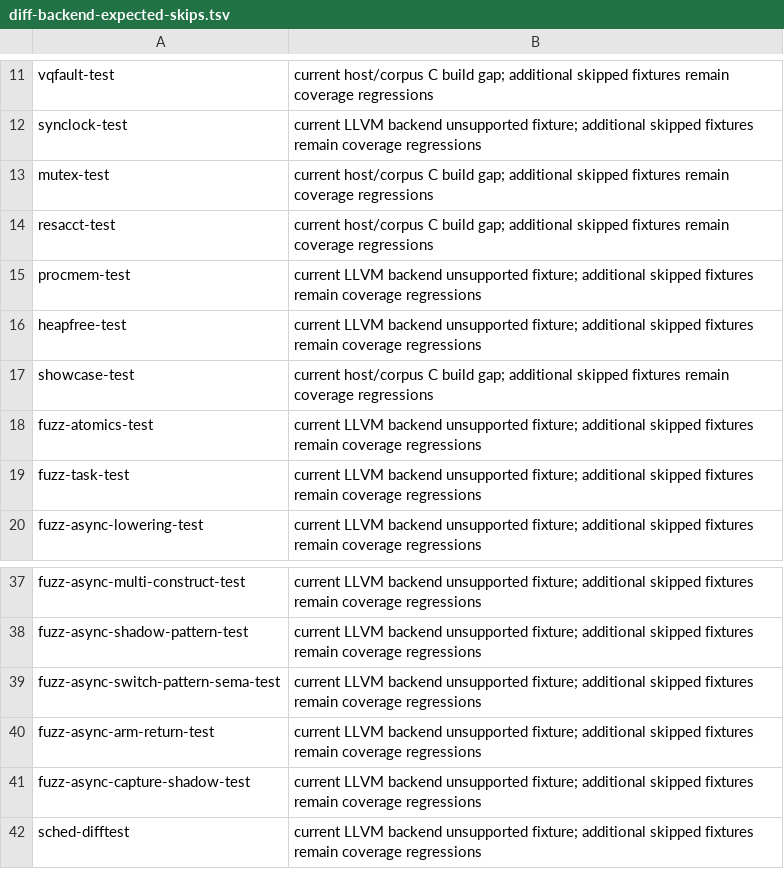
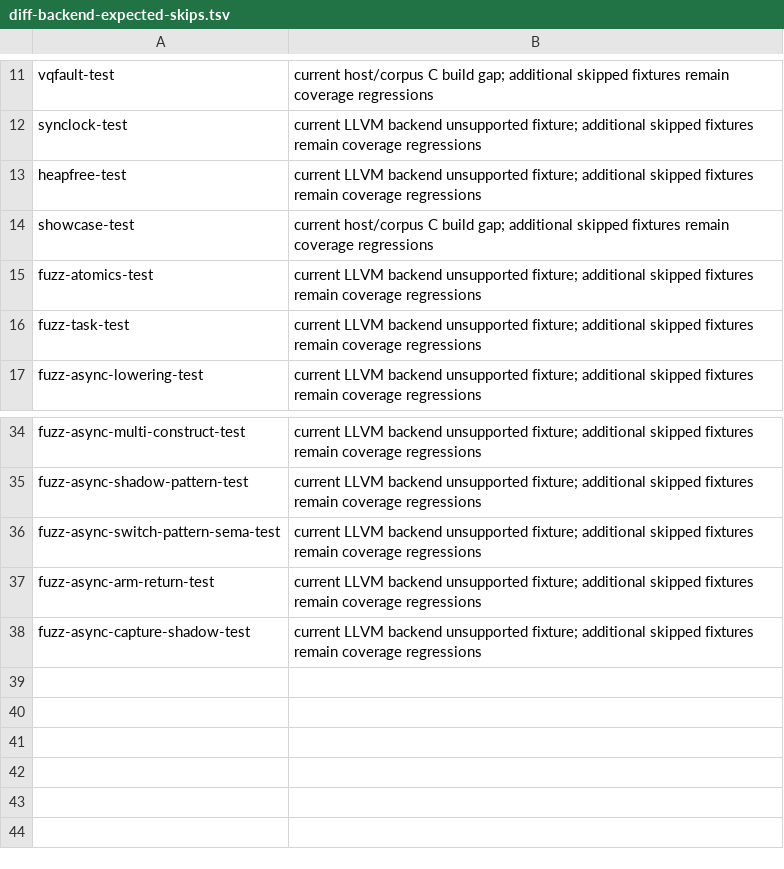
Before and after one commit to Haofei/modern-c, a TSV file: tools/toolchain/diff-backend-expected-skips.tsv, drawn as a sheet; only a part is shown, gaps mark what is left out.

```diff
--- a/tools/toolchain/diff-backend-expected-skips.tsv
+++ b/tools/toolchain/diff-backend-expected-skips.tsv
@@ -12,5 +12,2 @@ vqfault-test	current host/corpus C build gap; additional skipped fixtures remain
 synclock-test	current LLVM backend unsupported fixture; additional skipped fixtures remain coverage regressions
-mutex-test	current host/corpus C build gap; additional skipped fixtures remain coverage regressions
-resacct-test	current host/corpus C build gap; additional skipped fixtures remain coverage regressions
-procmem-test	current LLVM backend unsupported fixture; additional skipped fixtures remain coverage regressions
 heapfree-test	current LLVM backend unsupported fixture; additional skipped fixtures remain coverage regressions
@@ -41,2 +38 @@ fuzz-async-arm-return-test	current LLVM backend unsupported fixture; additional
 fuzz-async-capture-shadow-test	current LLVM backend unsupported fixture; additional skipped fixtures remain coverage regressions
-sched-difftest	current LLVM backend unsupported fixture; additional skipped fixtures remain coverage regressions
```
Also changed, not shown: tools/lib/host-tests.tsv, 40 other files.
